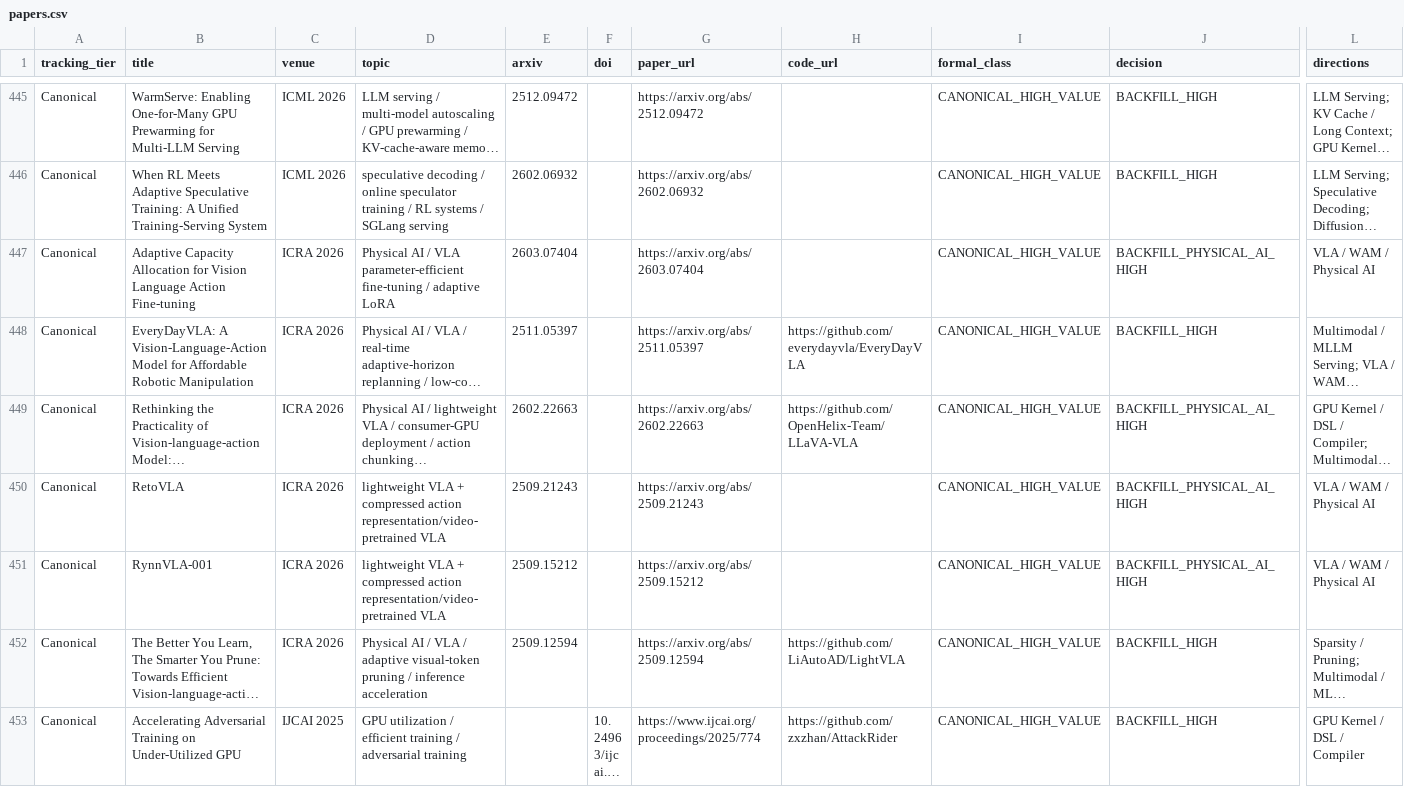
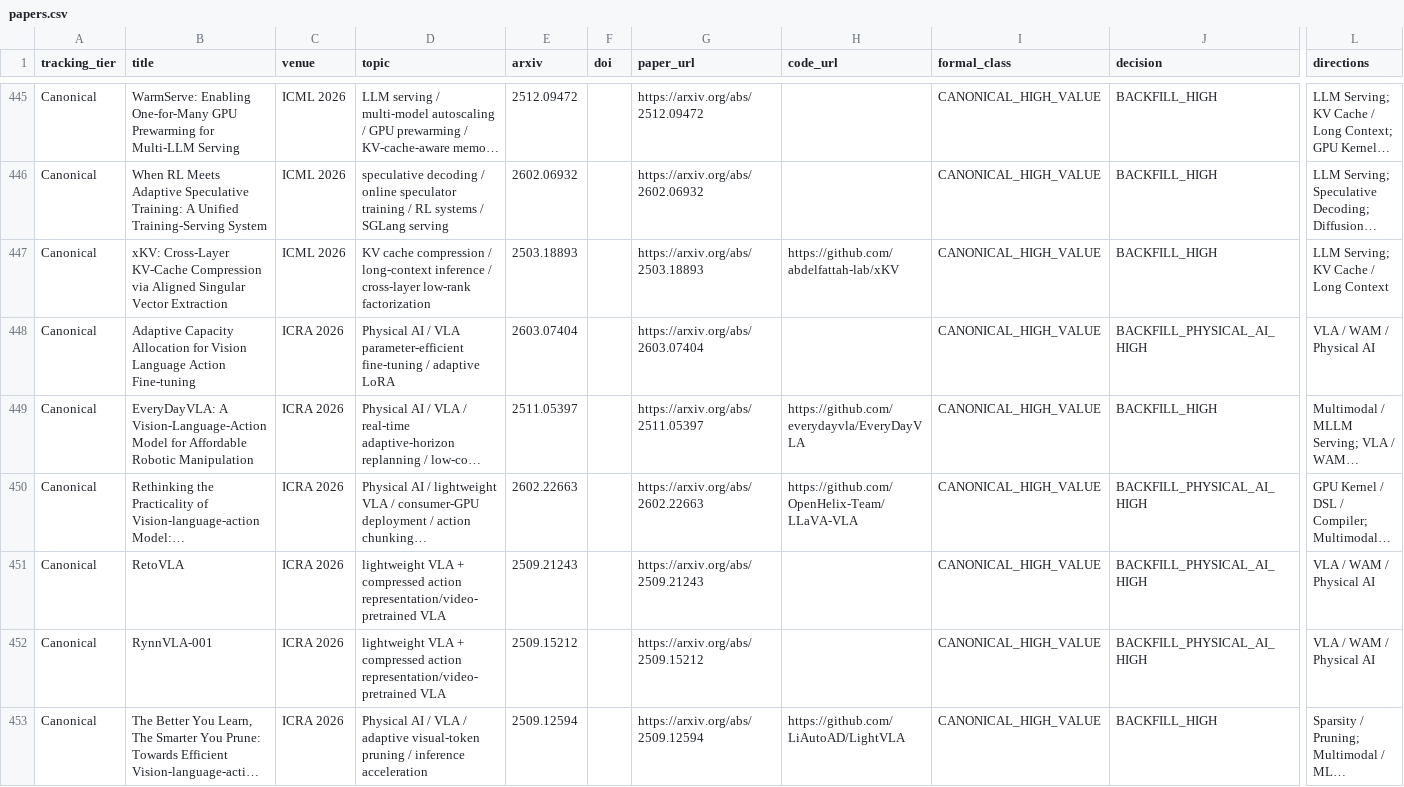
Before and after one commit to WangZhican/efficient-ml-landscape, a CSV file: data/papers.csv, drawn as a sheet; only a part is shown, gaps mark what is left out; the shorter side is filled out with more unchanged rows; long unchanged cells end in …; rows hold the shown columns only; the diff names each change by its address in the sheet, - before the commit and + after, or states it on an @@ line.

```diff
--- a/data/papers.csv
+++ b/data/papers.csv
+row 447: Canonical | xKV: Cross-Layer KV-Cache Compression via Aligned Singular Vector Extraction | ICML 2026 | KV cache compression / long-context inference / cross-layer low-rank factorization | 2503.18893 |  | https://arxiv.org/abs/2503.18893 | https://github.com/abdelfattah-lab/xKV | CANONICAL_HIGH_VALUE | BACKFILL_HIGH | LLM Serving; KV Cache / Long Context
```
Also changed, not shown: data/classical.csv, 10 other files.
